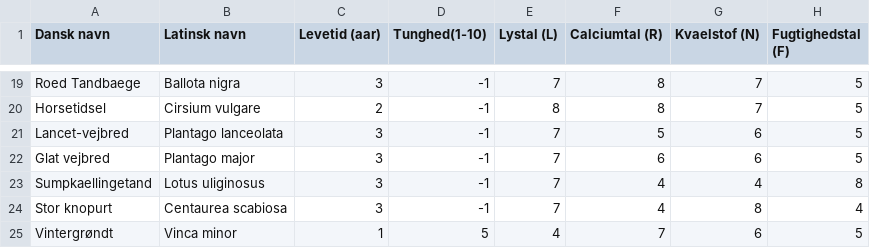
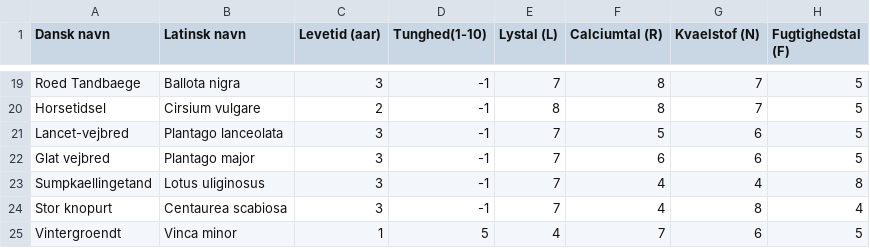
Before and after one commit to maxrimmer/p1-a310a, a CSV file: flora.csv, drawn as a sheet; only a part is shown, gaps mark what is left out.

Commit message:
Update flora.csv
ø removed

```diff
--- a/flora.csv
+++ b/flora.csv
@@ -24,2 +24,2 @@ Sumpkaellingetand,Lotus uliginosus,3,-1,7,4,4,8
 Stor knopurt,Centaurea scabiosa,3,-1,7,4,8,4
-Vintergrøndt,Vinca minor,1,5,4,7,6,5
+Vintergroendt,Vinca minor,1,5,4,7,6,5
```
